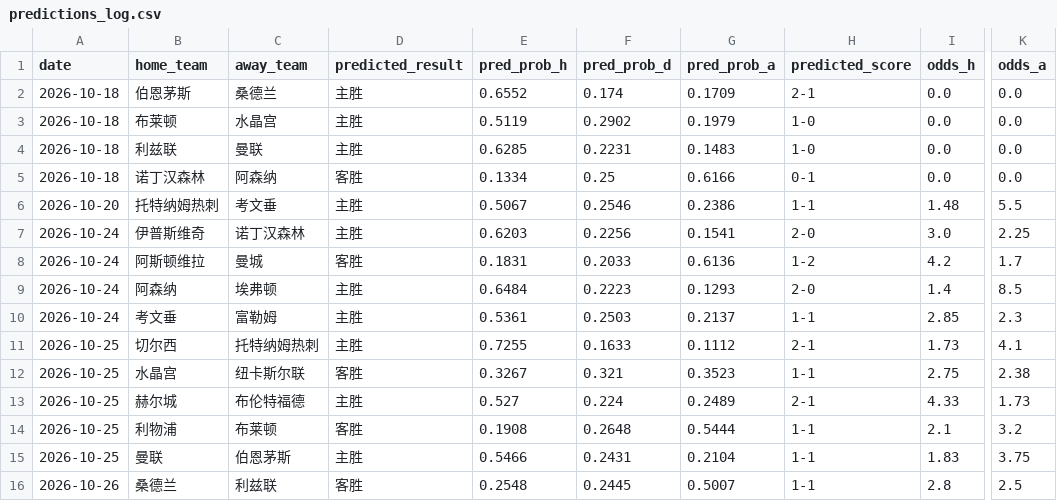
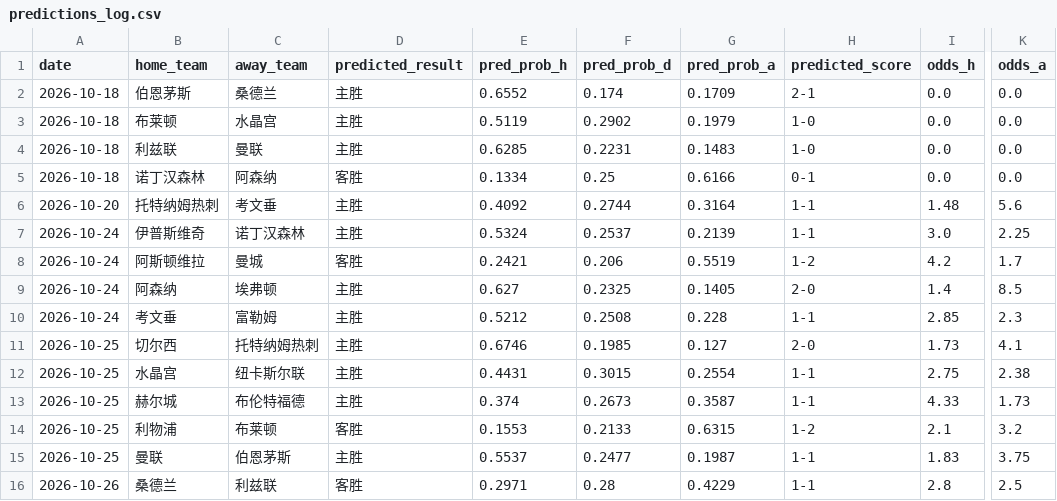
Before and after one commit to kejiqun/epl-prediction, a CSV file: predictions_log.csv, drawn as a sheet; only a part is shown, gaps mark what is left out; the diff names each change by its address in the sheet, - before the commit and + after, or states it on an @@ line.

```diff
--- a/predictions_log.csv
+++ b/predictions_log.csv
-E6 (pred_prob_h): 0.5067
+E6 (pred_prob_h): 0.4092
-F6 (pred_prob_d): 0.2546
+F6 (pred_prob_d): 0.2744
-G6 (pred_prob_a): 0.2386
+G6 (pred_prob_a): 0.3164
-K6 (odds_a): 5.5
+K6 (odds_a): 5.6
-E7 (pred_prob_h): 0.6203
+E7 (pred_prob_h): 0.5324
-F7 (pred_prob_d): 0.2256
+F7 (pred_prob_d): 0.2537
-G7 (pred_prob_a): 0.1541
+G7 (pred_prob_a): 0.2139
-H7 (predicted_score): 2-0
+H7 (predicted_score): 1-1
-E8 (pred_prob_h): 0.1831
+E8 (pred_prob_h): 0.2421
-F8 (pred_prob_d): 0.2033
+F8 (pred_prob_d): 0.206
-G8 (pred_prob_a): 0.6136
+G8 (pred_prob_a): 0.5519
-E9 (pred_prob_h): 0.6484
+E9 (pred_prob_h): 0.627
-F9 (pred_prob_d): 0.2223
+F9 (pred_prob_d): 0.2325
-G9 (pred_prob_a): 0.1293
+G9 (pred_prob_a): 0.1405
-E10 (pred_prob_h): 0.5361
+E10 (pred_prob_h): 0.5212
-F10 (pred_prob_d): 0.2503
+F10 (pred_prob_d): 0.2508
-G10 (pred_prob_a): 0.2137
+G10 (pred_prob_a): 0.228
-E11 (pred_prob_h): 0.7255
+E11 (pred_prob_h): 0.6746
-F11 (pred_prob_d): 0.1633
+F11 (pred_prob_d): 0.1985
-G11 (pred_prob_a): 0.1112
+G11 (pred_prob_a): 0.127
-H11 (predicted_score): 2-1
+H11 (predicted_score): 2-0
-D12 (predicted_result): 客胜
+D12 (predicted_result): 主胜
-E12 (pred_prob_h): 0.3267
+E12 (pred_prob_h): 0.4431
-F12 (pred_prob_d): 0.321
+F12 (pred_prob_d): 0.3015
-G12 (pred_prob_a): 0.3523
+G12 (pred_prob_a): 0.2554
-E13 (pred_prob_h): 0.527
+E13 (pred_prob_h): 0.374
-F13 (pred_prob_d): 0.224
+F13 (pred_prob_d): 0.2673
-G13 (pred_prob_a): 0.2489
+G13 (pred_prob_a): 0.3587
-H13 (predicted_score): 2-1
+H13 (predicted_score): 1-1
-E14 (pred_prob_h): 0.1908
+E14 (pred_prob_h): 0.1553
-F14 (pred_prob_d): 0.2648
+F14 (pred_prob_d): 0.2133
-G14 (pred_prob_a): 0.5444
+G14 (pred_prob_a): 0.6315
-H14 (predicted_score): 1-1
+H14 (predicted_score): 1-2
-E15 (pred_prob_h): 0.5466
+E15 (pred_prob_h): 0.5537
-F15 (pred_prob_d): 0.2431
+F15 (pred_prob_d): 0.2477
-G15 (pred_prob_a): 0.2104
+G15 (pred_prob_a): 0.1987
-E16 (pred_prob_h): 0.2548
+E16 (pred_prob_h): 0.2971
-F16 (pred_prob_d): 0.2445
+F16 (pred_prob_d): 0.28
-G16 (pred_prob_a): 0.5007
+G16 (pred_prob_a): 0.4229
```
Also changed, not shown: odds_history.csv, 2 other files.
